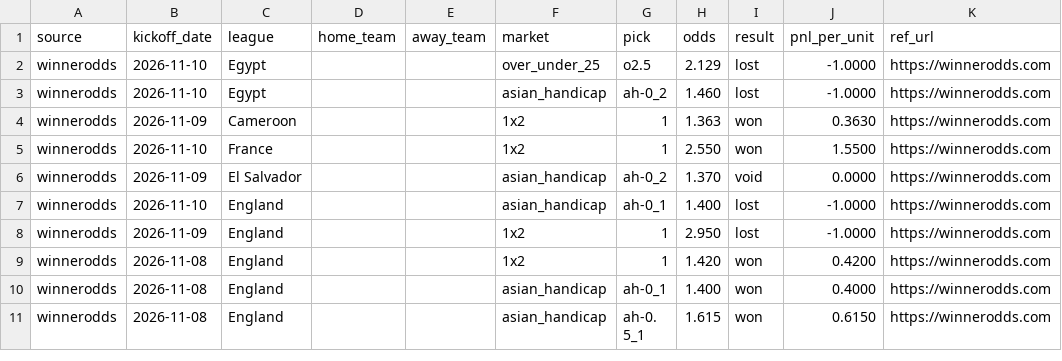
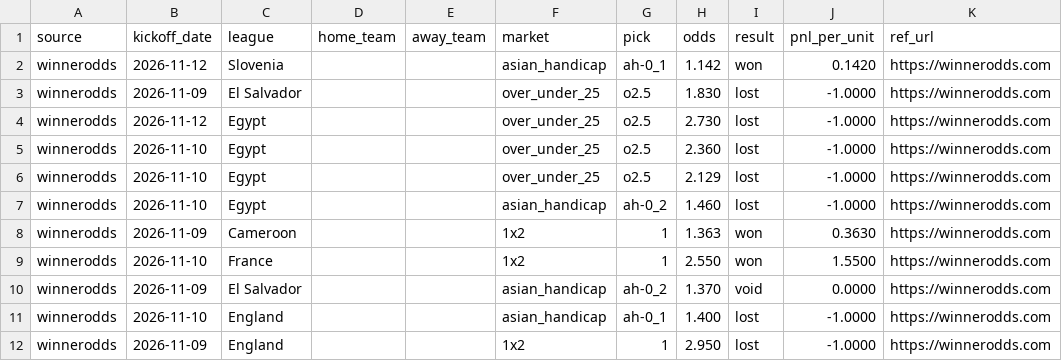
Before and after one commit to msellin/oddsintel-ledger, a CSV file: picks_winnerodds.csv, drawn as a sheet; only a part is shown; the shorter side is filled out with more unchanged rows.

```diff
--- a/picks_winnerodds.csv
+++ b/picks_winnerodds.csv
@@ -1,2 +1,6 @@
 source,kickoff_date,league,home_team,away_team,market,pick,odds,result,pnl_per_unit,ref_url
+winnerodds,2026-11-12,Slovenia,,,asian_handicap,ah-0_1,1.142,won,0.1420,https://winnerodds.com
+winnerodds,2026-11-09,El Salvador,,,over_under_25,o2.5,1.830,lost,-1.0000,https://winnerodds.com
+winnerodds,2026-11-12,Egypt,,,over_under_25,o2.5,2.730,lost,-1.0000,https://winnerodds.com
+winnerodds,2026-11-10,Egypt,,,over_under_25,o2.5,2.360,lost,-1.0000,https://winnerodds.com
 winnerodds,2026-11-10,Egypt,,,over_under_25,o2.5,2.129,lost,-1.0000,https://winnerodds.com
```
Also changed, not shown: picks_matched.csv, picks_oddsintel.csv, 6 other files.
